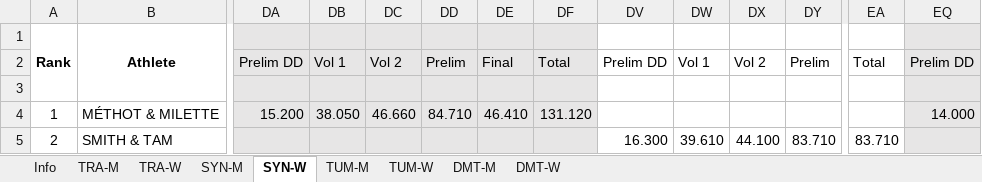
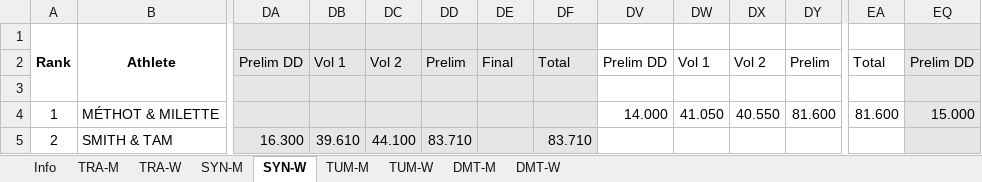
Before and after one commit to trampolinecanada/rankinglists, an Excel workbook: Senior Ranking.xlsm, sheet SYN-W, drawn as a sheet; only a part is shown, gaps mark what is left out; values as stored, in another font and other column widths than the file's, no borders; conditional formats not drawn; 2 other sheets too large or unreadable and not compared; the diff covers the shown part only; the diff names each change by its address in the sheet, - before the commit and + after, or states it on an @@ line.

```diff
--- a/Senior Ranking.xlsm (sheet SYN-W)
+++ b/Senior Ranking.xlsm (sheet SYN-W)
-DA4: 15.200
+DA4: (empty)
-DB4: 38.050
+DB4: (empty)
-DC4: 46.660
+DC4: (empty)
-DD4: 84.710
+DD4: (empty)
-DE4: 46.410
+DE4: (empty)
-DF4: 131.120
+DF4: (empty)
-DV4: (empty)
+DV4: 14.000
-DW4: (empty)
+DW4: 41.050
-DX4: (empty)
+DX4: 40.550
-DY4: (empty)
+DY4: 81.600
-EA4: (empty)
+EA4: 81.600
-EQ4: 14.000
+EQ4: 15.000
-DA5: (empty)
+DA5: 16.300
-DB5: (empty)
+DB5: 39.610
-DC5: (empty)
+DC5: 44.100
-DD5: (empty)
+DD5: 83.710
-DF5: (empty)
+DF5: 83.710
-DV5: 16.300
+DV5: (empty)
-DW5: 39.610
+DW5: (empty)
-DX5: 44.100
+DX5: (empty)
-DY5: 83.710
+DY5: (empty)
-EA5: 83.710
+EA5: (empty)
```
Also changed, not shown: 63 edited cells elsewhere in this sheet, sheet TRA-W, sheet TUM-W, sheet TUM-M, sheet Info, sheet TRA-M, formulas that keep their value, hidden cells.
